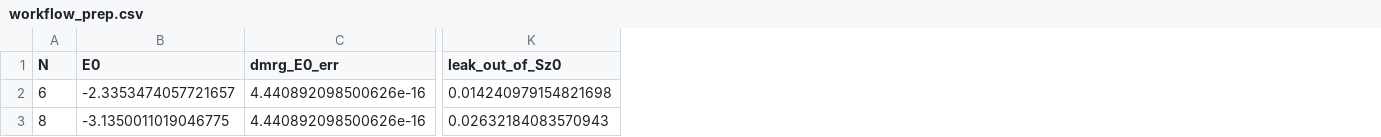
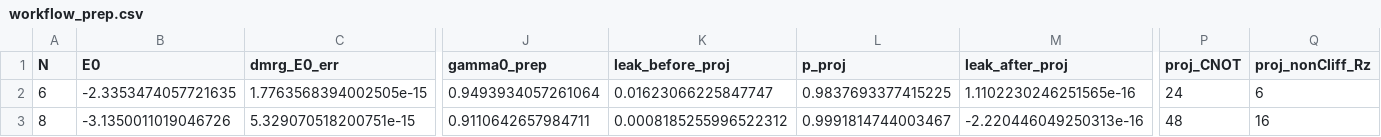
Before and after one commit to aaronseymour7/CLAUDE, a CSV file: ORNL/results/workflow_prep.csv, drawn as a sheet; only a part is shown, gaps mark what is left out; removed rows and columns are numbered as before the commit, all else as after; the diff covers the shown part only; the diff names each change by its address in the sheet, - before the commit and + after, or states it on an @@ line.

```diff
--- a/ORNL/results/workflow_prep.csv
+++ b/ORNL/results/workflow_prep.csv
+column J (gamma0_prep), rows 2-3: 0.9493934057261064 | 0.9110642657984711
+column K (leak_before_proj), rows 2-3: 0.01623066225847747 | 0.0008185255996522312
+column L (p_proj), rows 2-3: 0.9837693377415225 | 0.9991814744003467
+column M (leak_after_proj), rows 2-3: 1.1102230246251565e-16 | -2.220446049250313e-16
-column K (leak_out_of_Sz0), rows 2-3: 0.014240979154821698 | 0.02632184083570943
+column P (proj_CNOT), rows 2-3: 24 | 48
+column Q (proj_nonCliff_Rz), rows 2-3: 6 | 16
-B2 (E0): -2.3353474057721657
+B2 (E0): -2.3353474057721635
-C2 (dmrg_E0_err): 4.440892098500626e-16
+C2 (dmrg_E0_err): 1.7763568394002505e-15
-B3 (E0): -3.1350011019046775
+B3 (E0): -3.1350011019046726
-C3 (dmrg_E0_err): 4.440892098500626e-16
+C3 (dmrg_E0_err): 5.329070518200751e-15
```
Also changed, not shown: 59 edited cells elsewhere in this file, ORNL/results/workflow_qetu_check.csv, ORNL/results/workflow_study.csv, 2 other files.
